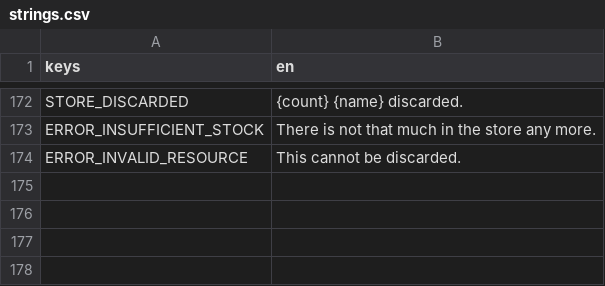
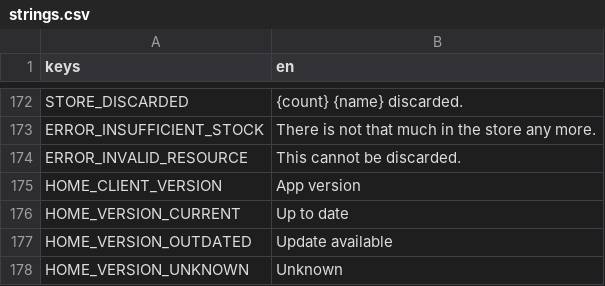
Before and after one commit to speedygtd-te/trade-empire2-frontend, a CSV file: i18n/strings.csv, drawn as a sheet; only a part is shown, gaps mark what is left out; the diff names each change by its address in the sheet, - before the commit and + after, or states it on an @@ line.

```diff
--- a/i18n/strings.csv
+++ b/i18n/strings.csv
+row 175: HOME_CLIENT_VERSION | App version
+row 176: HOME_VERSION_CURRENT | Up to date
+row 177: HOME_VERSION_OUTDATED | Update available
+row 178: HOME_VERSION_UNKNOWN | Unknown
```
Also changed, not shown: 8 other files.
